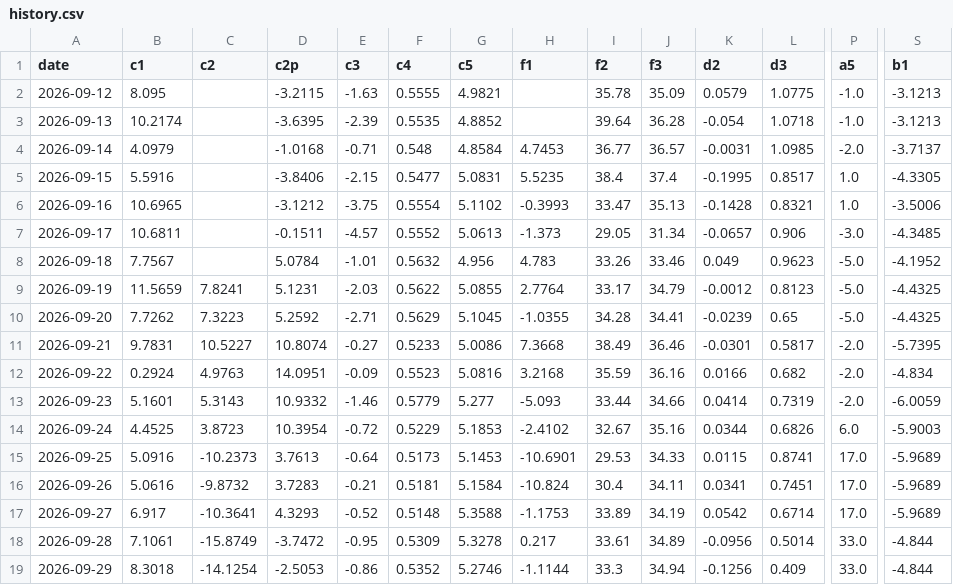
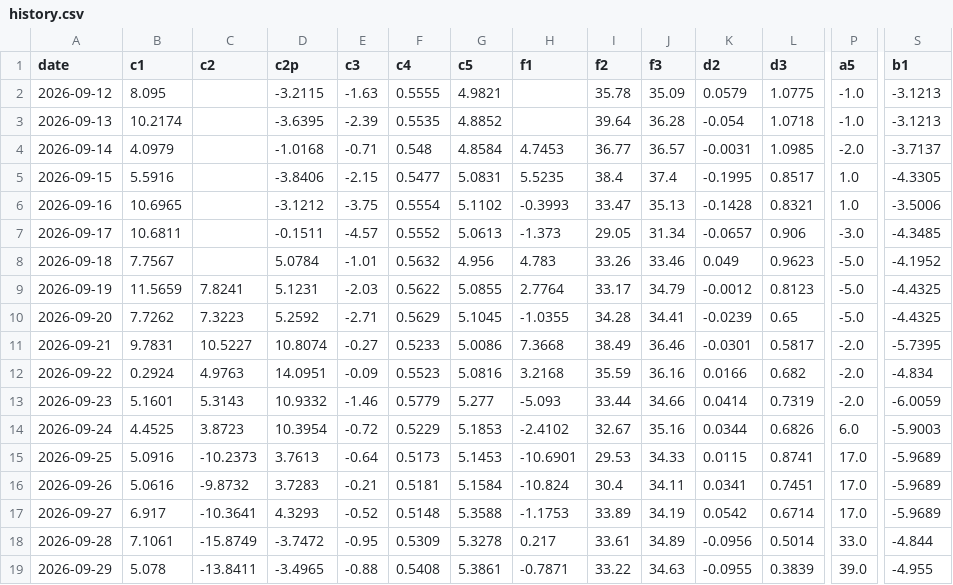
Before and after one commit to kostasg9786-cmyk/pinakas-btc, a CSV file: history.csv, drawn as a sheet; only a part is shown, gaps mark what is left out; the diff covers the shown part only; the diff names each change by its address in the sheet, - before the commit and + after, or states it on an @@ line.

```diff
--- a/history.csv
+++ b/history.csv
-B19 (c1): 8.3018
+B19 (c1): 5.078
-C19 (c2): -14.1254
+C19 (c2): -13.8411
-D19 (c2p): -2.5053
+D19 (c2p): -3.4965
-E19 (c3): -0.86
+E19 (c3): -0.88
-F19 (c4): 0.5352
+F19 (c4): 0.5408
-G19 (c5): 5.2746
+G19 (c5): 5.3861
-H19 (f1): -1.1144
+H19 (f1): -0.7871
-I19 (f2): 33.3
+I19 (f2): 33.22
-J19 (f3): 34.94
+J19 (f3): 34.63
-K19 (d2): -0.1256
+K19 (d2): -0.0955
-L19 (d3): 0.409
+L19 (d3): 0.3839
-P19 (a5): 33.0
+P19 (a5): 39.0
-S19 (b1): -4.844
+S19 (b1): -4.955
```
Also changed, not shown: 11 edited cells elsewhere in this file, 2 other files.
